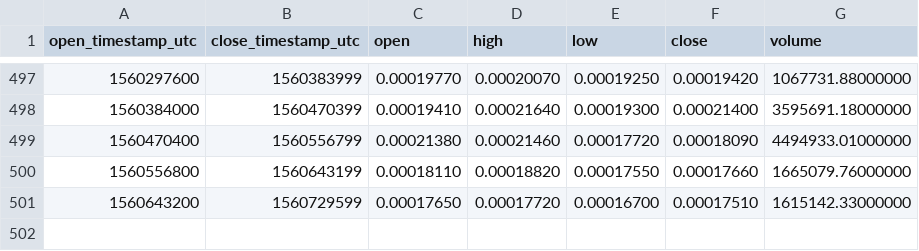
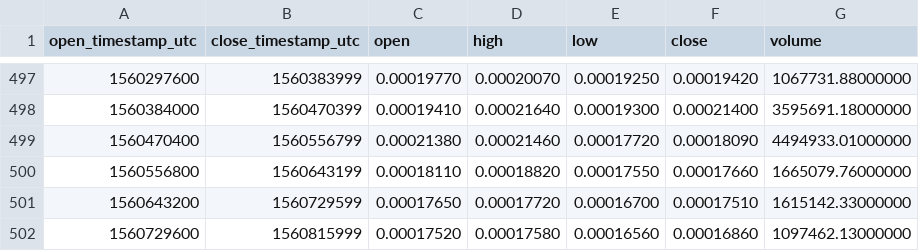
Before and after one commit to cryptobigbro/binance-NANOBTC, a CSV file: binance-NANOBTC-1d.csv, drawn as a sheet; only a part is shown, gaps mark what is left out; the diff names each change by its address in the sheet, - before the commit and + after, or states it on an @@ line.

```diff
--- a/binance-NANOBTC-1d.csv
+++ b/binance-NANOBTC-1d.csv
+row 502: 1560729600 | 1560815999 | 0.00017520 | 0.00017580 | 0.00016560 | 0.00016860 | 1097462.13000000
```
Also changed, not shown: binance-NANOBTC-1h.csv.
